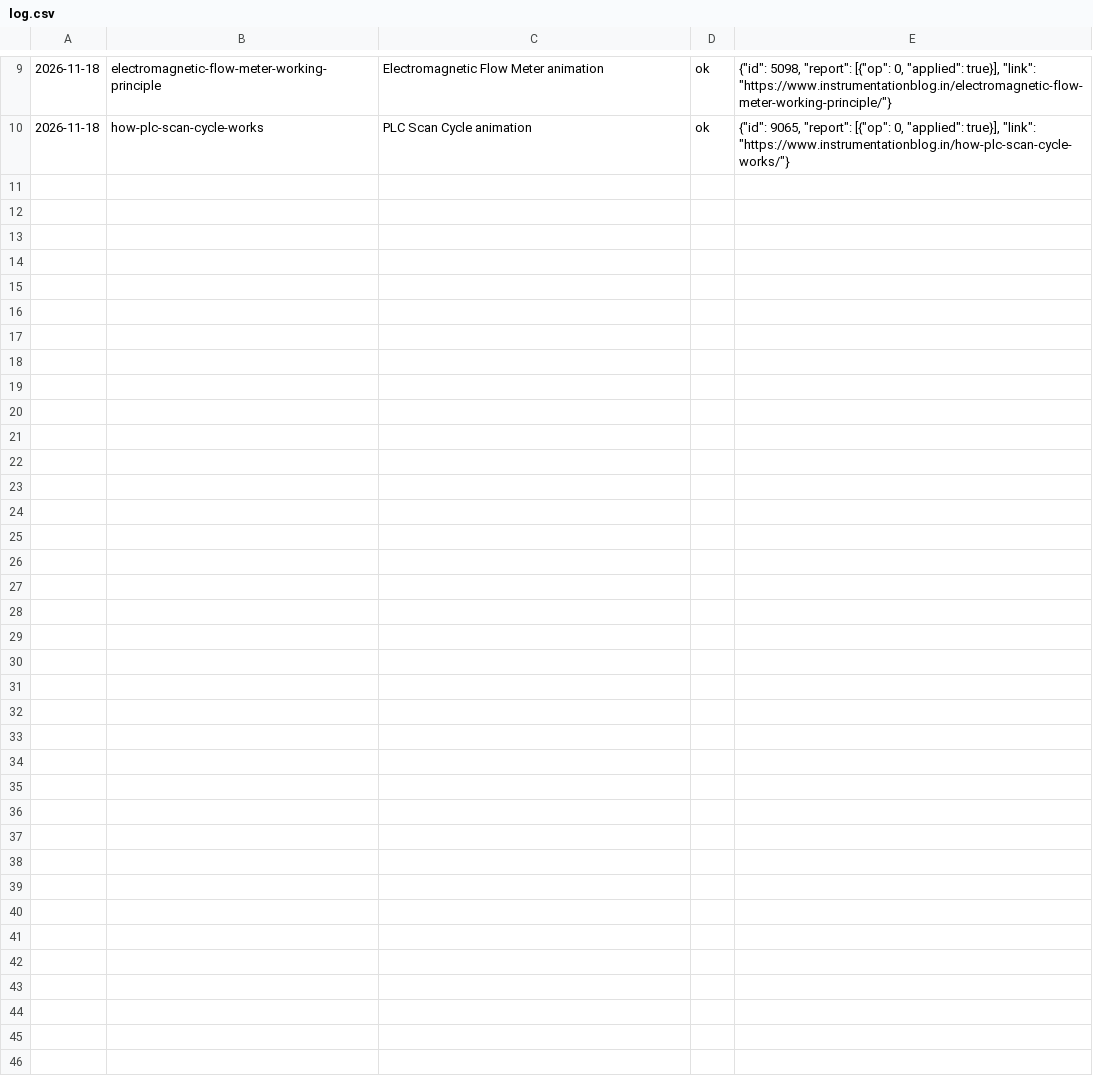
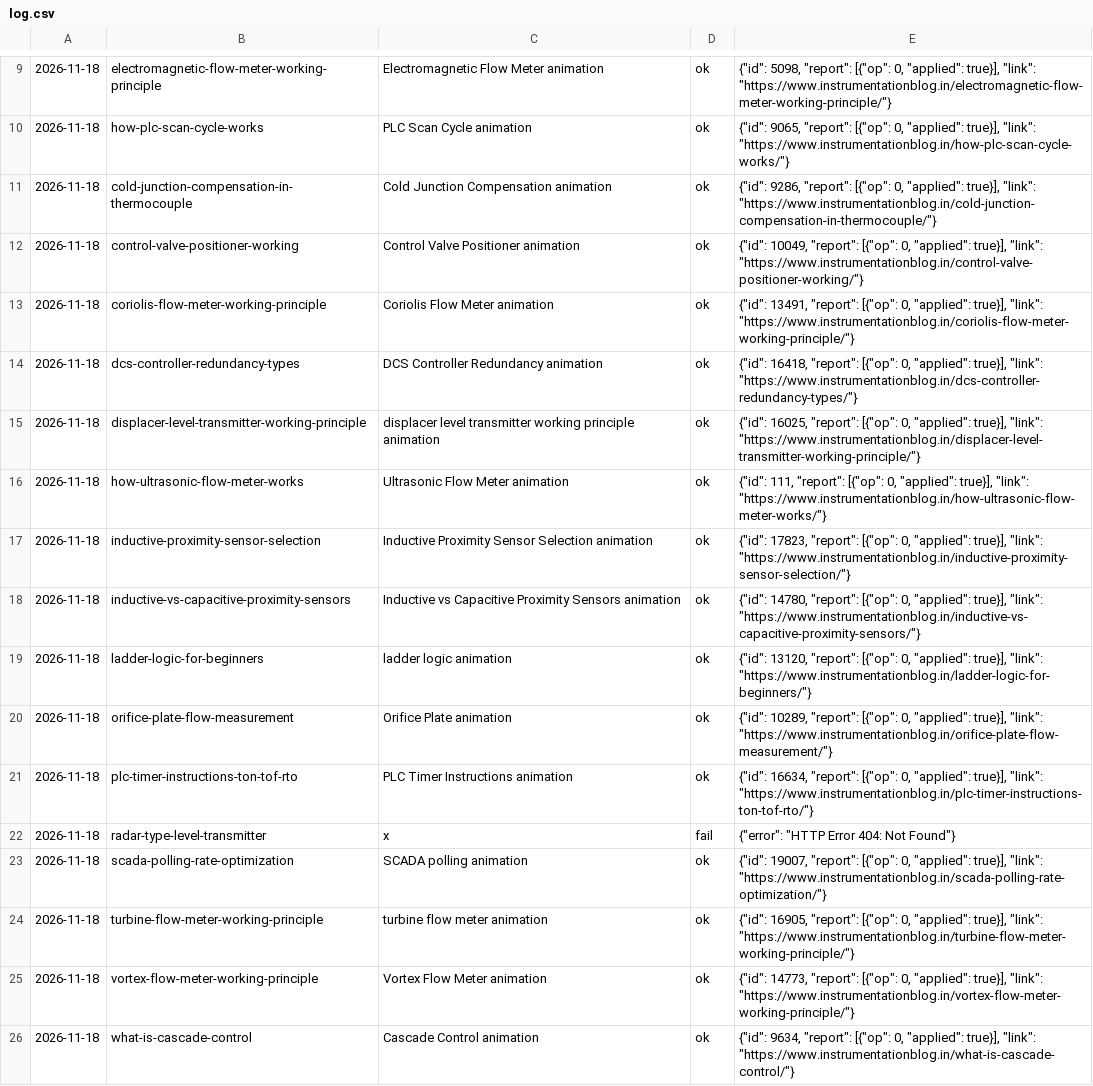
Before and after one commit to santajigade/instrumentationblog-howitworks, a CSV file: _anim/log.csv, drawn as a sheet; only a part is shown, gaps mark what is left out.

Commit message:
Animation embed

```diff
--- a/_anim/log.csv
+++ b/_anim/log.csv
@@ -10 +10,17 @@
 2026-11-18,how-plc-scan-cycle-works,PLC Scan Cycle animation,ok,"{""id"": 9065, ""report"": [{""op"": 0, ""applied"": true}], ""link"": ""https://www.instrumentationblog.in/how-plc-scan-cycle-works/""}"
+2026-11-18,cold-junction-compensation-in-thermocouple,Cold Junction Compensation animation,ok,"{""id"": 9286, ""report"": [{""op"": 0, ""applied"": true}], ""link"": ""https://www.instrumentationblog.in/cold-junction-compensation-in-thermocouple/""}"
+2026-11-18,control-valve-positioner-working,Control Valve Positioner animation,ok,"{""id"": 10049, ""report"": [{""op"": 0, ""applied"": true}], ""link"": ""https://www.instrumentationblog.in/control-valve-positioner-working/""}"
+2026-11-18,coriolis-flow-meter-working-principle,Coriolis Flow Meter animation,ok,"{""id"": 13491, ""report"": [{""op"": 0, ""applied"": true}], ""link"": ""https://www.instrumentationblog.in/coriolis-flow-meter-working-principle/""}"
+2026-11-18,dcs-controller-redundancy-types,DCS Controller Redundancy animation,ok,"{""id"": 16418, ""report"": [{""op"": 0, ""applied"": true}], ""link"": ""https://www.instrumentationblog.in/dcs-controller-redundancy-types/""}"
+2026-11-18,displacer-level-transmitter-working-principle,displacer level transmitter working principle animation,ok,"{""id"": 16025, ""report"": [{""op"": 0, ""applied"": true}], ""link"": ""https://www.instrumentationblog.in/displacer-level-transmitter-working-principle/""}"
+2026-11-18,how-ultrasonic-flow-meter-works,Ultrasonic Flow Meter animation,ok,"{""id"": 111, ""report"": [{""op"": 0, ""applied"": true}], ""link"": ""https://www.instrumentationblog.in/how-ultrasonic-flow-meter-works/""}"
+2026-11-18,inductive-proximity-sensor-selection,Inductive Proximity Sensor Selection animation,ok,"{""id"": 17823, ""report"": [{""op"": 0, ""applied"": true}], ""link"": ""https://www.instrumentationblog.in/inductive-proximity-sensor-selection/""}"
+2026-11-18,inductive-vs-capacitive-proximity-sensors,Inductive vs Capacitive Proximity Sensors animation,ok,"{""id"": 14780, ""report"": [{""op"": 0, ""applied"": true}], ""link"": ""https://www.instrumentationblog.in/inductive-vs-capacitive-proximity-sensors/""}"
+2026-11-18,ladder-logic-for-beginners,ladder logic animation,ok,"{""id"": 13120, ""report"": [{""op"": 0, ""applied"": true}], ""link"": ""https://www.instrumentationblog.in/ladder-logic-for-beginners/""}"
+2026-11-18,orifice-plate-flow-measurement,Orifice Plate animation,ok,"{""id"": 10289, ""report"": [{""op"": 0, ""applied"": true}], ""link"": ""https://www.instrumentationblog.in/orifice-plate-flow-measurement/""}"
+2026-11-18,plc-timer-instructions-ton-tof-rto,PLC Timer Instructions animation,ok,"{""id"": 16634, ""report"": [{""op"": 0, ""applied"": true}], ""link"": ""https://www.instrumentationblog.in/plc-timer-instructions-ton-tof-rto/""}"
+2026-11-18,radar-type-level-transmitter,x,fail,"{""error"": ""HTTP Error 404: Not Found""}"
+2026-11-18,scada-polling-rate-optimization,SCADA polling animation,ok,"{""id"": 19007, ""report"": [{""op"": 0, ""applied"": true}], ""link"": ""https://www.instrumentationblog.in/scada-polling-rate-optimization/""}"
+2026-11-18,turbine-flow-meter-working-principle,turbine flow meter animation,ok,"{""id"": 16905, ""report"": [{""op"": 0, ""applied"": true}], ""link"": ""https://www.instrumentationblog.in/turbine-flow-meter-working-principle/""}"
+2026-11-18,vortex-flow-meter-working-principle,Vortex Flow Meter animation,ok,"{""id"": 14773, ""report"": [{""op"": 0, ""applied"": true}], ""link"": ""https://www.instrumentationblog.in/vortex-flow-meter-working-principle/""}"
+2026-11-18,what-is-cascade-control,Cascade Control animation,ok,"{""id"": 9634, ""report"": [{""op"": 0, ""applied"": true}], ""link"": ""https://www.instrumentationblog.in/what-is-cascade-control/""}"
```
Also changed, not shown: 15 other files.
